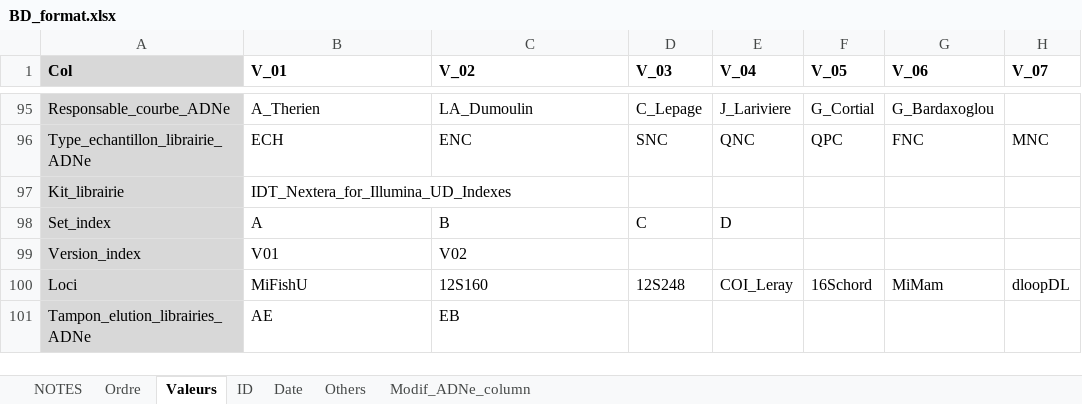
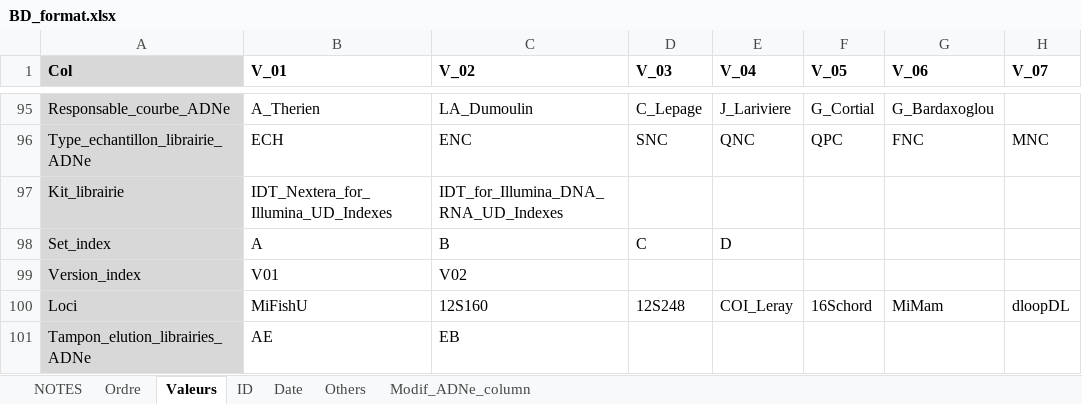
Before and after one commit to GenomicsMLI-DFO/BD-LabGeno-IML_gestion, an Excel workbook: inst/BD_format.xlsx, sheet Valeurs, drawn as a sheet; only a part is shown, gaps mark what is left out; values as stored, in another font and other column widths than the file's, no borders; the diff names each change by its address in the sheet, - before the commit and + after, or states it on an @@ line.

Commit message:
Typo check relation

```diff
--- a/inst/BD_format.xlsx (sheet Valeurs)
+++ b/inst/BD_format.xlsx (sheet Valeurs)
-C97 (V_02): (empty)
+C97 (V_02): IDT_for_Illumina_DNA_RNA_UD_Indexes
```
Also changed, not shown: 2 other files.
